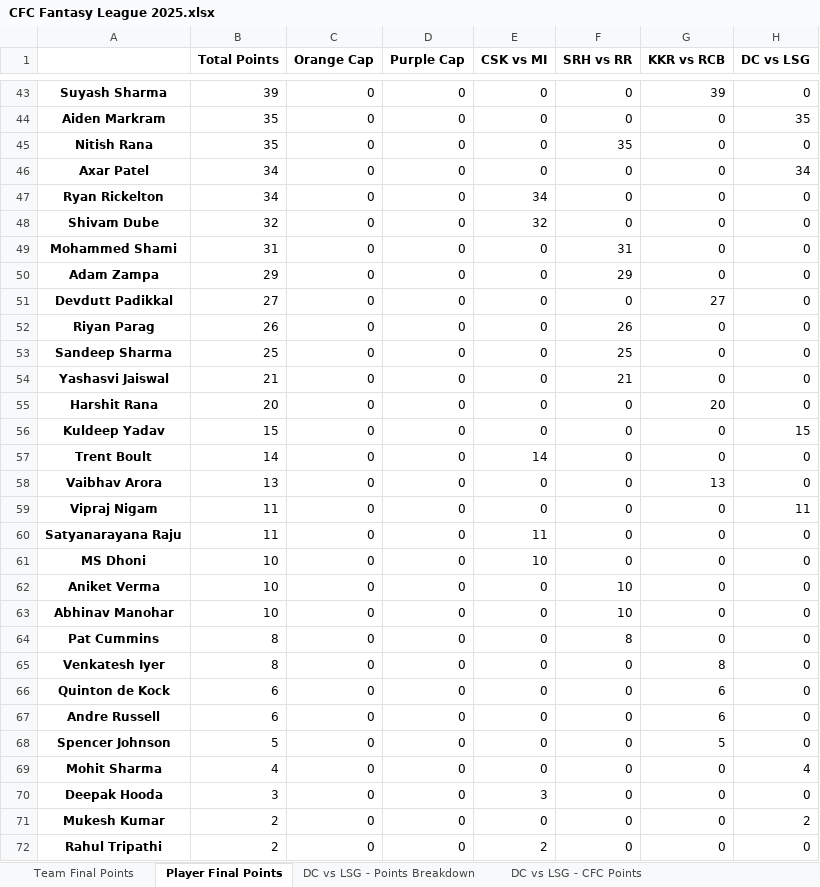
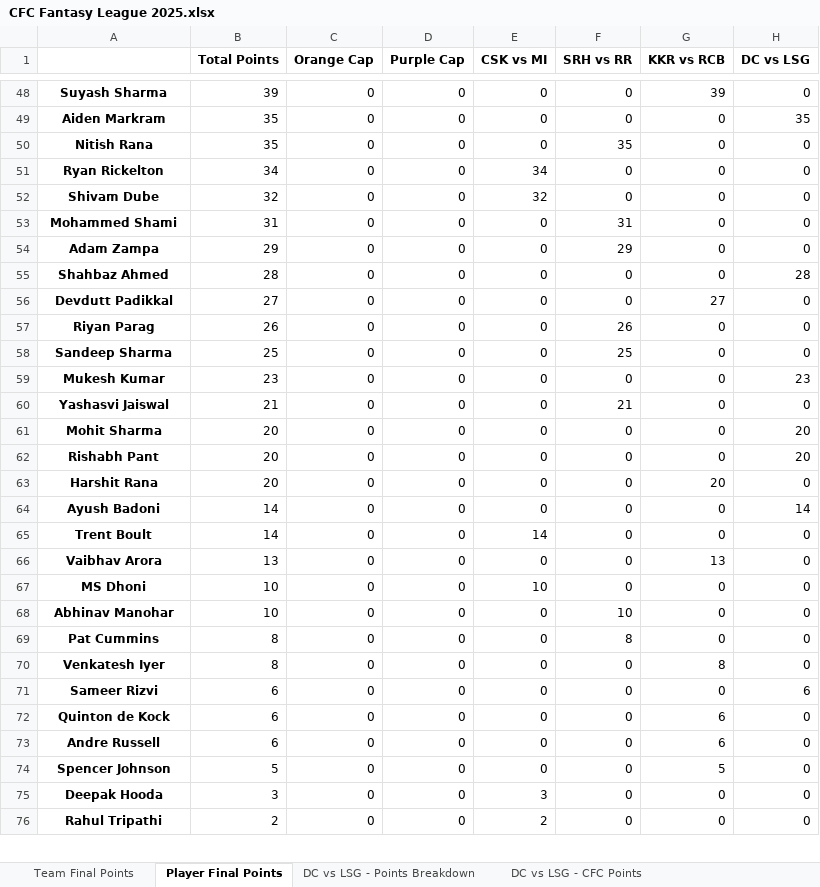
Before and after one commit to VarunVKamath/cfc-fantasy-league-be, an Excel workbook: CFC Fantasy League 2025.xlsx, sheet Player Final Points, drawn as a sheet; only a part is shown, gaps mark what is left out; values as stored, in another font and other column widths than the file's, no borders; removed rows and columns are numbered as before the commit, all else as after; the diff covers the shown part only; the diff names each change by its address in the sheet, - before the commit and + after, or states it on an @@ line.

```diff
--- a/CFC Fantasy League 2025.xlsx (sheet Player Final Points)
+++ b/CFC Fantasy League 2025.xlsx (sheet Player Final Points)
-row 46: Axar Patel | 34 | 0 | 0 | 0 | 0 | 0 | 34
+row 55: Shahbaz Ahmed | 28 | 0 | 0 | 0 | 0 | 0 | 28
+row 59: Mukesh Kumar | 23 | 0 | 0 | 0 | 0 | 0 | 23
+row 61: Mohit Sharma | 20 | 0 | 0 | 0 | 0 | 0 | 20
+row 62: Rishabh Pant | 20 | 0 | 0 | 0 | 0 | 0 | 20
-A64: Kuldeep Yadav
+A64: Ayush Badoni
-B64 (Total Points): 15
+B64 (Total Points): 14
-H64 (DC vs LSG): 15
+H64 (DC vs LSG): 14
-row 59: Vipraj Nigam | 11 | 0 | 0 | 0 | 0 | 0 | 11
-row 60: Satyanarayana Raju | 11 | 0 | 0 | 11 | 0 | 0 | 0
-row 62: Aniket Verma | 10 | 0 | 0 | 0 | 10 | 0 | 0
+row 71: Sameer Rizvi | 6 | 0 | 0 | 0 | 0 | 0 | 6
-row 69: Mohit Sharma | 4 | 0 | 0 | 0 | 0 | 0 | 4
-row 71: Mukesh Kumar | 2 | 0 | 0 | 0 | 0 | 0 | 2
```
Also changed, not shown: 11 added rows, 18 removed rows and 8 edited cells elsewhere in this sheet, sheet DC vs LSG - Points Breakdown, sheet SRH vs RR - Points Breakdown, sheet CSK vs MI - Points Breakdown, sheet Team Final Points, sheet DC vs LSG - CFC Points, sheet KKR vs RCB - Points Breakdown, 3 more sheets, 10 other files.
